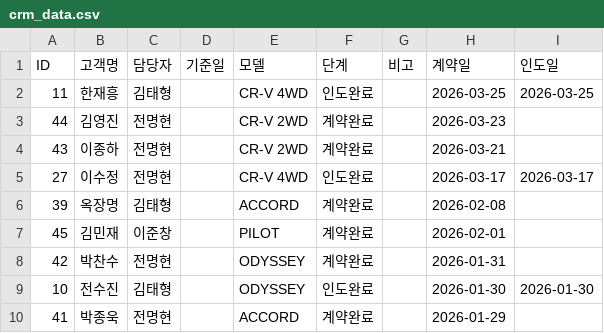
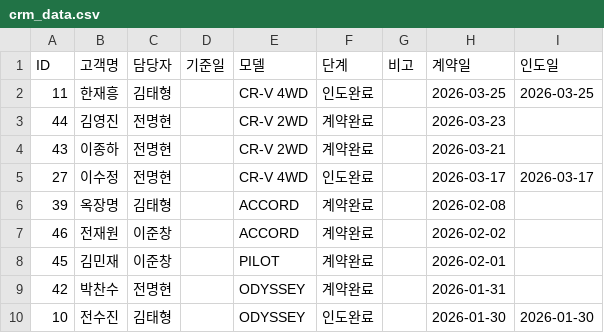
Before and after one commit to tmxpq1234-cmd/honda-crm, a CSV file: crm_data.csv, drawn as a sheet; only a part is shown; the shorter side is filled out with more unchanged rows.

Commit message:
Update 2026-04-04 09:41:11.720595

```diff
--- a/crm_data.csv
+++ b/crm_data.csv
@@ -6,2 +6,3 @@ ID,고객명,담당자,기준일,모델,단계,비고,계약일,인도일
 39,옥장명,김태형,,ACCORD,계약완료,,2026-02-08,
+46,전재원,이준창,,ACCORD,계약완료,,2026-02-02,
 45,김민재,이준창,,PILOT,계약완료,,2026-02-01,
```
